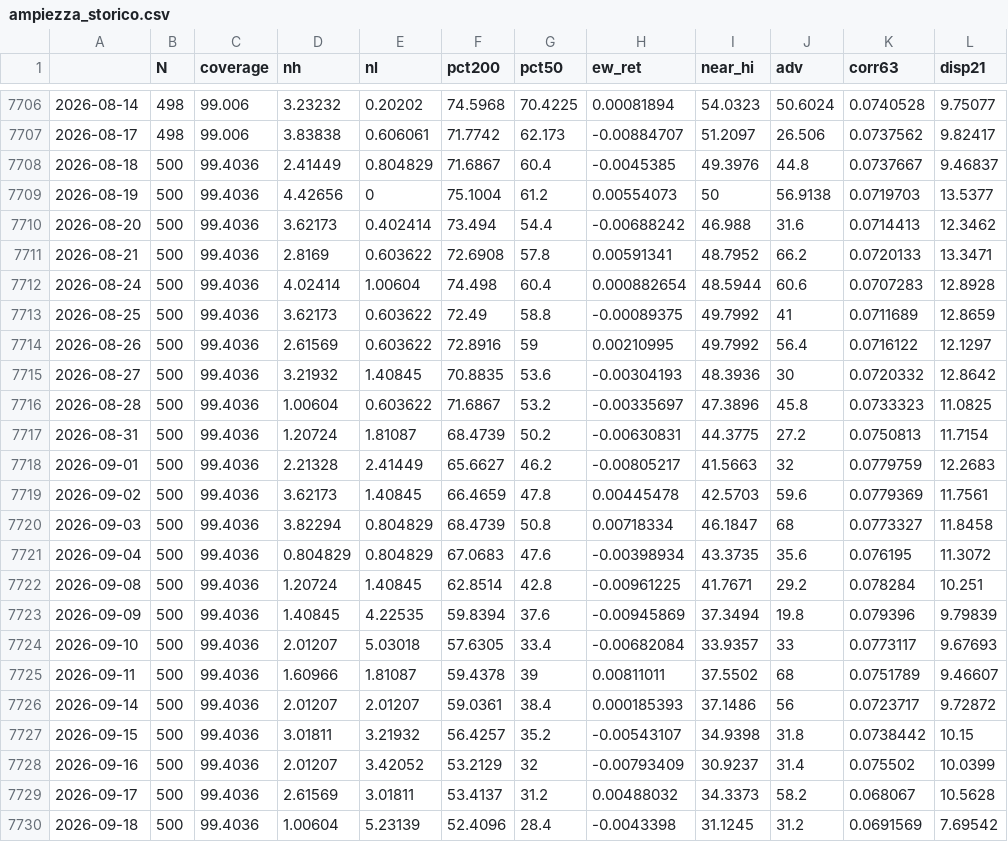
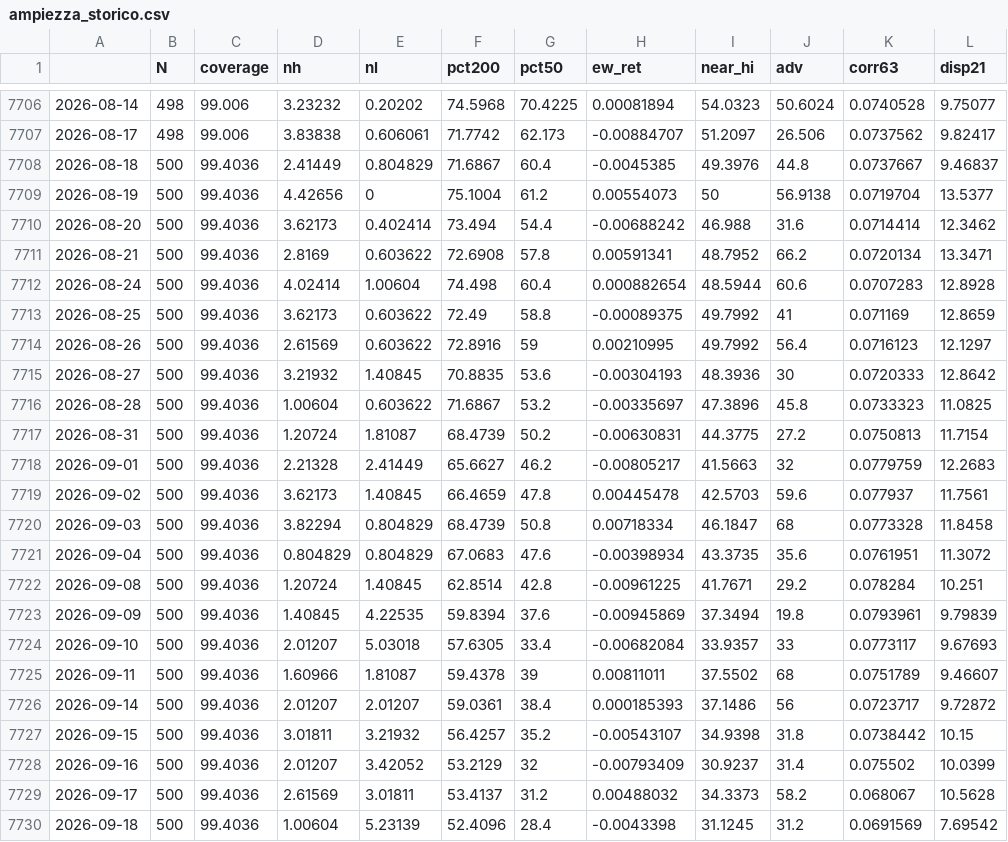
Before and after one commit to puntospillo/analisi-finanziaria, a CSV file: cache/ampiezza_storico.csv, drawn as a sheet; only a part is shown, gaps mark what is left out; the diff covers the shown part only.

```diff
--- a/cache/ampiezza_storico.csv
+++ b/cache/ampiezza_storico.csv
@@ -7708,9 +7708,9 @@
 2026-08-18,500,99.4036,2.41449,0.804829,71.6867,60.4,-0.0045385,49.3976,44.8,0.0737667,9.46837
-2026-08-19,500,99.4036,4.42656,0,75.1004,61.2,0.00554073,50,56.9138,0.0719703,13.5377
-2026-08-20,500,99.4036,3.62173,0.402414,73.494,54.4,-0.00688242,46.988,31.6,0.0714413,12.3462
-2026-08-21,500,99.4036,2.8169,0.603622,72.6908,57.8,0.00591341,48.7952,66.2,0.0720133,13.3471
+2026-08-19,500,99.4036,4.42656,0,75.1004,61.2,0.00554073,50,56.9138,0.0719704,13.5377
+2026-08-20,500,99.4036,3.62173,0.402414,73.494,54.4,-0.00688242,46.988,31.6,0.0714414,12.3462
+2026-08-21,500,99.4036,2.8169,0.603622,72.6908,57.8,0.00591341,48.7952,66.2,0.0720134,13.3471
 2026-08-24,500,99.4036,4.02414,1.00604,74.498,60.4,0.000882654,48.5944,60.6,0.0707283,12.8928
-2026-08-25,500,99.4036,3.62173,0.603622,72.49,58.8,-0.00089375,49.7992,41,0.0711689,12.8659
-2026-08-26,500,99.4036,2.61569,0.603622,72.8916,59,0.00210995,49.7992,56.4,0.0716122,12.1297
-2026-08-27,500,99.4036,3.21932,1.40845,70.8835,53.6,-0.00304193,48.3936,30,0.0720332,12.8642
+2026-08-25,500,99.4036,3.62173,0.603622,72.49,58.8,-0.00089375,49.7992,41,0.071169,12.8659
+2026-08-26,500,99.4036,2.61569,0.603622,72.8916,59,0.00210995,49.7992,56.4,0.0716123,12.1297
+2026-08-27,500,99.4036,3.21932,1.40845,70.8835,53.6,-0.00304193,48.3936,30,0.0720333,12.8642
 2026-08-28,500,99.4036,1.00604,0.603622,71.6867,53.2,-0.00335697,47.3896,45.8,0.0733323,11.0825
@@ -7718,7 +7718,7 @@
 2026-09-01,500,99.4036,2.21328,2.41449,65.6627,46.2,-0.00805217,41.5663,32,0.0779759,12.2683
-2026-09-02,500,99.4036,3.62173,1.40845,66.4659,47.8,0.00445478,42.5703,59.6,0.0779369,11.7561
-2026-09-03,500,99.4036,3.82294,0.804829,68.4739,50.8,0.00718334,46.1847,68,0.0773327,11.8458
-2026-09-04,500,99.4036,0.804829,0.804829,67.0683,47.6,-0.00398934,43.3735,35.6,0.076195,11.3072
+2026-09-02,500,99.4036,3.62173,1.40845,66.4659,47.8,0.00445478,42.5703,59.6,0.077937,11.7561
+2026-09-03,500,99.4036,3.82294,0.804829,68.4739,50.8,0.00718334,46.1847,68,0.0773328,11.8458
+2026-09-04,500,99.4036,0.804829,0.804829,67.0683,47.6,-0.00398934,43.3735,35.6,0.0761951,11.3072
 2026-09-08,500,99.4036,1.20724,1.40845,62.8514,42.8,-0.00961225,41.7671,29.2,0.078284,10.251
-2026-09-09,500,99.4036,1.40845,4.22535,59.8394,37.6,-0.00945869,37.3494,19.8,0.079396,9.79839
+2026-09-09,500,99.4036,1.40845,4.22535,59.8394,37.6,-0.00945869,37.3494,19.8,0.0793961,9.79839
 2026-09-10,500,99.4036,2.01207,5.03018,57.6305,33.4,-0.00682084,33.9357,33,0.0773117,9.67693
```
Also changed, not shown: 13 edited cells elsewhere in this file, 16 other files.
